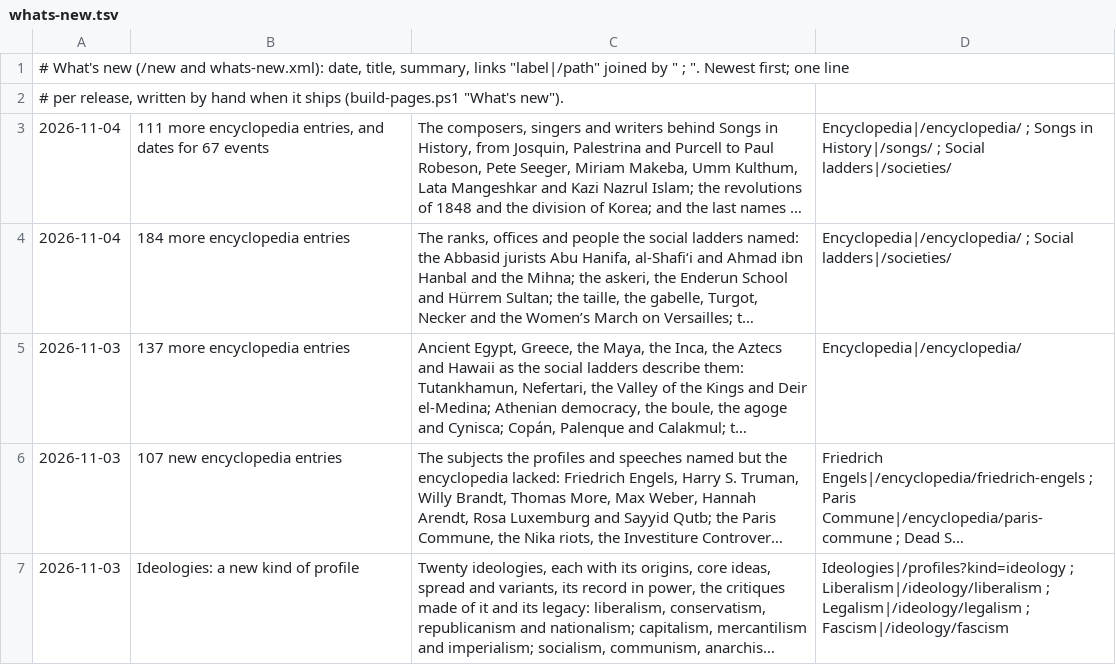
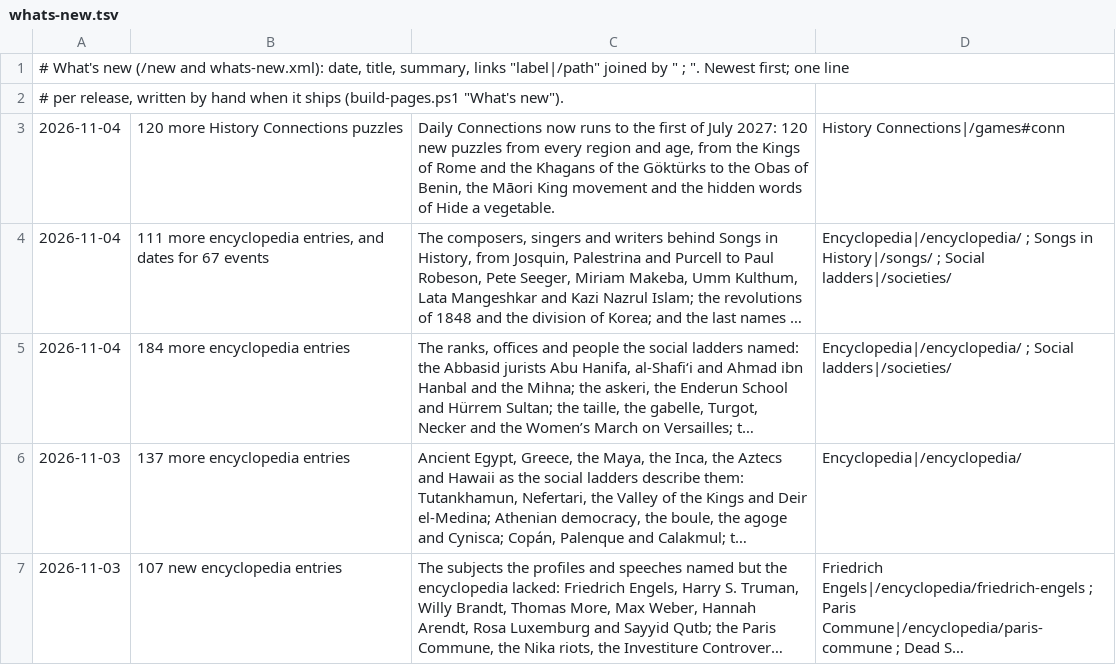
Before and after one commit to FaiyadZaimIshrak/epoch-institute, a TSV file: scripts/whats-new.tsv, drawn as a sheet; only a part is shown; the shorter side is filled out with more unchanged rows; long unchanged cells end in …; the diff names each change by its address in the sheet, - before the commit and + after, or states it on an @@ line.

```diff
--- a/scripts/whats-new.tsv
+++ b/scripts/whats-new.tsv
+row 3: 2026-11-04 | 120 more History Connections puzzles | Daily Connections now runs to the first of July 2027: 120 new puzzles from every region and age, from the Kings of Rome and the Khagans of the Göktürks to the Obas of Benin, the Māori King movement and the hidden words of Hide a vegetable. | History Connections|/games#conn
```
Also changed, not shown: 22 other files.
